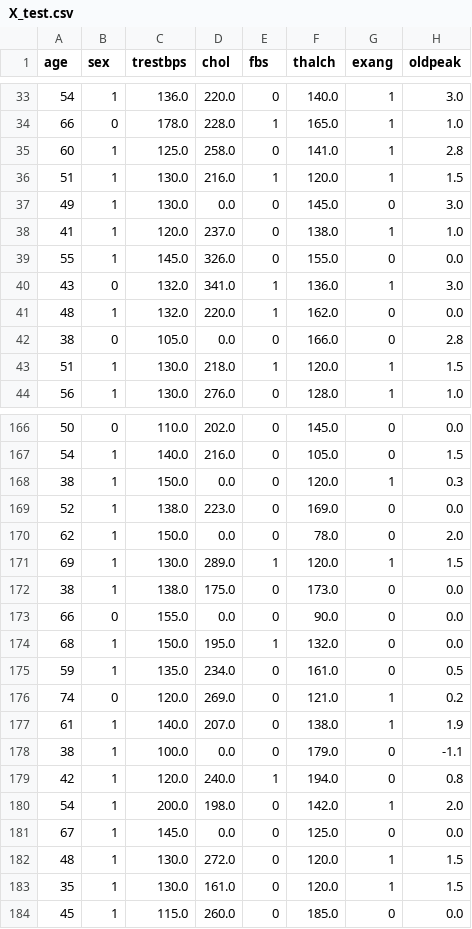
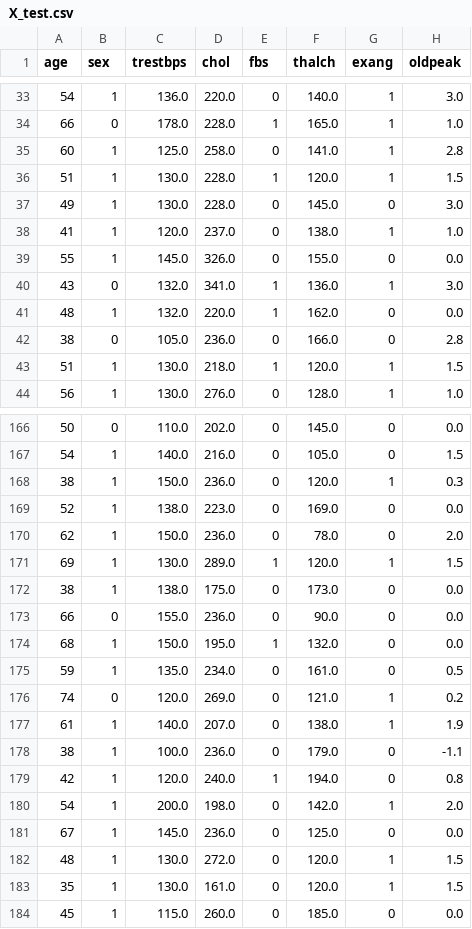
Before and after one commit to Salma-Rhomari/Heart-Disease-Prediction-System, a CSV file: data/processed/X_test.csv, drawn as a sheet; only a part is shown, gaps mark what is left out; the diff covers the shown part only; the diff names each change by its address in the sheet, - before the commit and + after, or states it on an @@ line.

```diff
--- a/data/processed/X_test.csv
+++ b/data/processed/X_test.csv
-D36 (chol): 216.0
+D36 (chol): 228.0
-D37 (chol): 0.0
+D37 (chol): 228.0
-D42 (chol): 0.0
+D42 (chol): 236.0
-D168 (chol): 0.0
+D168 (chol): 236.0
-D170 (chol): 0.0
+D170 (chol): 236.0
-D173 (chol): 0.0
+D173 (chol): 236.0
-D178 (chol): 0.0
+D178 (chol): 236.0
-D181 (chol): 0.0
+D181 (chol): 236.0
```
Also changed, not shown: 27 edited cells elsewhere in this file, data/processed/X_train.csv.
